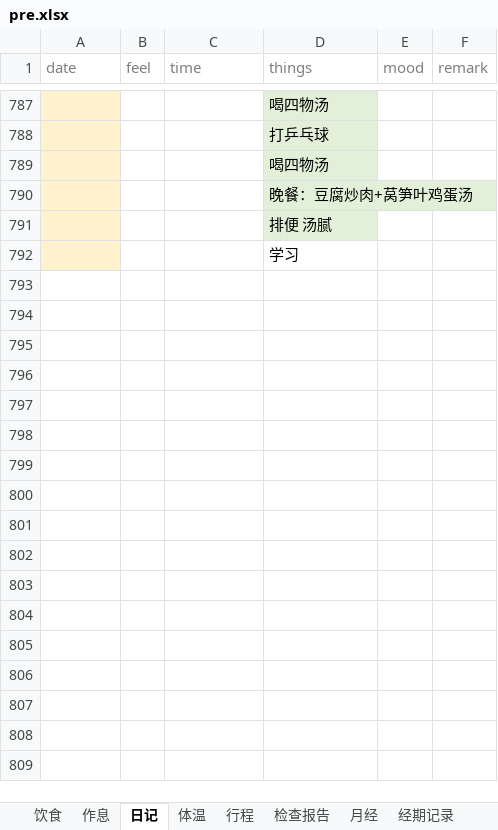
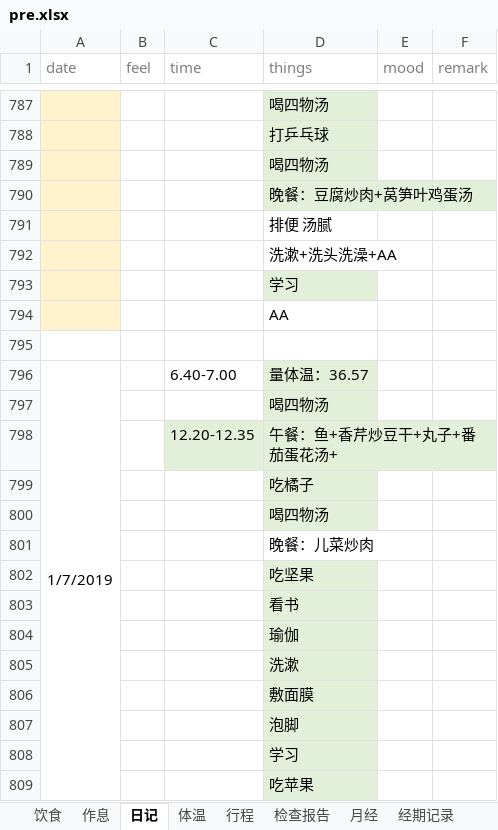
Before and after one commit to ivytry/blog, an Excel workbook: pre.xlsx, sheet 日记, drawn as a sheet; only a part is shown, gaps mark what is left out; values as stored, in another font and other column widths than the file's, no borders; addresses are those after the commit; the diff covers the shown part only; the diff names each change by its address in the sheet, - before the commit and + after, or states it on an @@ line.

```diff
--- a/pre.xlsx (sheet 日记)
+++ b/pre.xlsx (sheet 日记)
-D791 fill: #E2F0D9
+D791 fill: none
+row 792:  |  |  | 洗漱+洗头洗澡+AA
-D793 fill: none
+D793 fill: #E2F0D9
+row 794:  |  |  | AA
+row 795: (empty)
+row 796: 1/7/2019 |  | 6.40-7.00 | 量体温：36.57
+row 797:  |  |  | 喝四物汤
+row 798:  |  | 12.20-12.35 | 午餐：鱼+香芹炒豆干+丸子+番茄蛋花汤+
+row 799:  |  |  | 吃橘子
+row 800:  |  |  | 喝四物汤
+row 801:  |  |  | 晚餐：儿菜炒肉
+row 802:  |  |  | 吃坚果
+row 803:  |  |  | 看书
+row 804:  |  |  | 瑜伽
+row 805:  |  |  | 洗漱
+row 806:  |  |  | 敷面膜
+row 807:  |  |  | 泡脚
+row 808:  |  |  | 学习
+row 809:  |  |  | 吃苹果
```
Also changed, not shown: 139 added rows and cell formats elsewhere in this sheet, sheet 体温, sheet 行程, sheet 经期记录, sheet , 4 other files.
